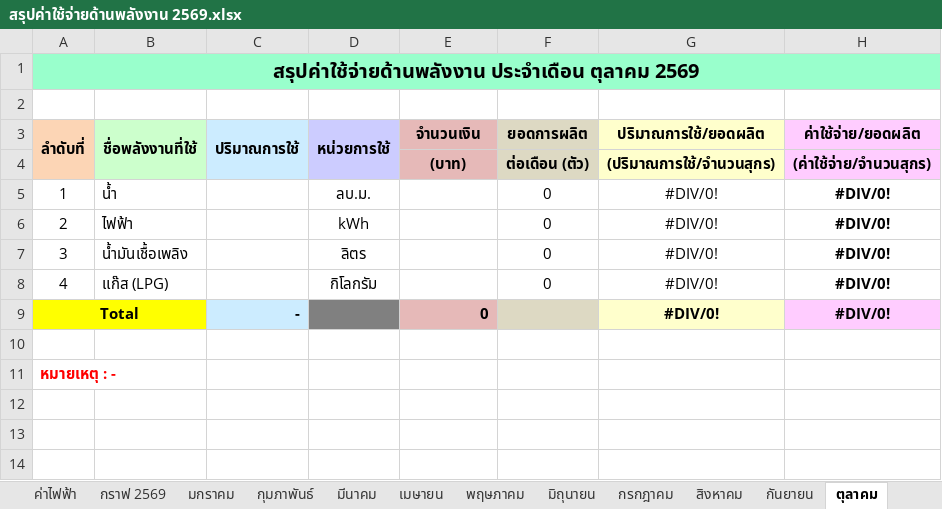
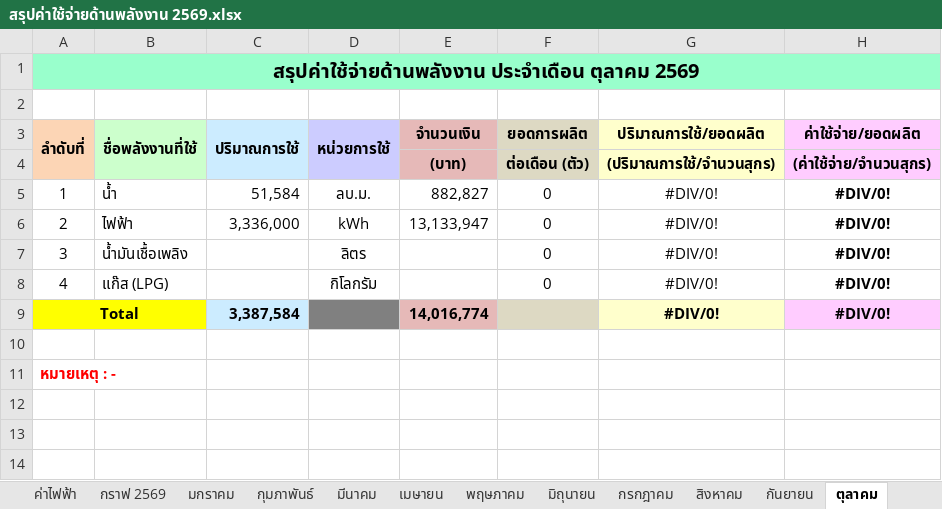
Before and after one commit to qapsfooddoc-hub/Ps_Energy, an Excel workbook: สรุปค่าใช้จ่ายด้านพลังงาน 2569.xlsx, sheet ตุลาคม, drawn as a sheet; only a part is shown; values as stored, in another font and other column widths than the file's, no borders; charts and pictures not drawn; the diff names each change by its address in the sheet, - before the commit and + after, or states it on an @@ line.

```diff
--- a/สรุปค่าใช้จ่ายด้านพลังงาน 2569.xlsx (sheet ตุลาคม)
+++ b/สรุปค่าใช้จ่ายด้านพลังงาน 2569.xlsx (sheet ตุลาคม)
-C5 (ปริมาณการใช้): (empty)
+C5 (ปริมาณการใช้): 51,584
-E5 (จำนวนเงิน): (empty)
+E5 (จำนวนเงิน): 882,827
-C6 (ปริมาณการใช้): (empty)
+C6 (ปริมาณการใช้): 3,336,000
-E6 (จำนวนเงิน): (empty)
+E6 (จำนวนเงิน): 13,133,947
-C9 (ปริมาณการใช้): -
+C9 (ปริมาณการใช้): 3,387,584
-E9 (จำนวนเงิน): 0
+E9 (จำนวนเงิน): 14,016,774
```
Also changed, not shown: sheet ค่าน้ำ, sheet ค่าไฟฟ้า, sheet กราฟ 2569, charts or pictures, 3 other files.
